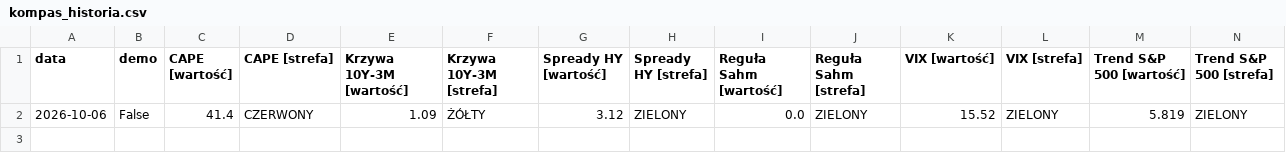
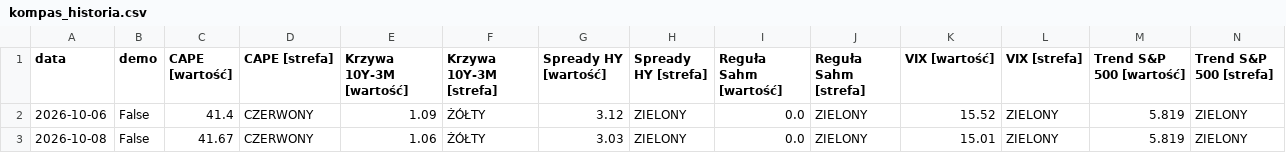
Before and after one commit to codeofnature/market_compass, a CSV file: kompas_wyniki/kompas_historia.csv, drawn as a sheet; only a part is shown; rows hold the shown columns only; the diff names each change by its address in the sheet, - before the commit and + after, or states it on an @@ line.

```diff
--- a/kompas_wyniki/kompas_historia.csv
+++ b/kompas_wyniki/kompas_historia.csv
+row 3: 2026-10-08 | False | 41.67 | CZERWONY | 1.06 | ŻÓŁTY | 3.03 | ZIELONY | 0.0 | ZIELONY | 15.01 | ZIELONY | 5.819 | ZIELONY
```
Also changed, not shown: 2 other files.
